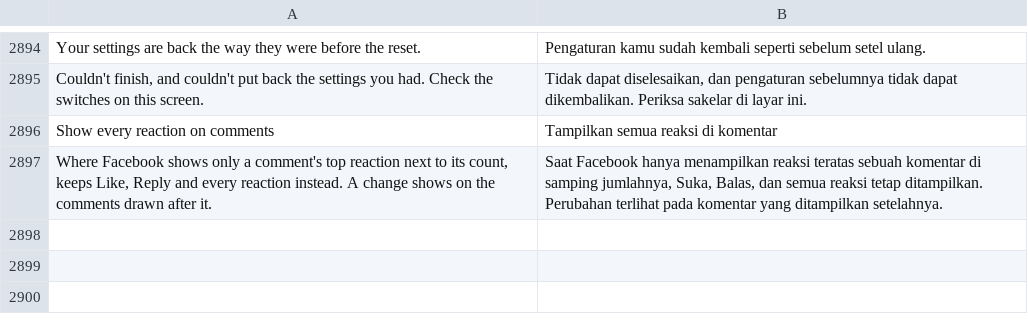
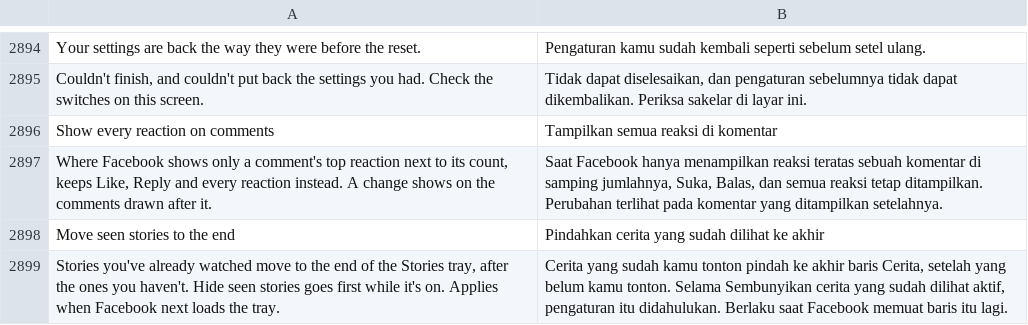
Before and after one commit to SysAdminDoc/HushFacebook, a TSV file: extensions/shared/library/src/main/l10n/in.tsv, drawn as a sheet; only a part is shown, gaps mark what is left out; the diff names each change by its address in the sheet, - before the commit and + after, or states it on an @@ line.

```diff
--- a/extensions/shared/library/src/main/l10n/in.tsv
+++ b/extensions/shared/library/src/main/l10n/in.tsv
+row 2898: Move seen stories to the end | Pindahkan cerita yang sudah dilihat ke akhir
+row 2899: Stories you've already watched move to the end of the Stories tray, after the ones you haven't. Hide seen stories goes first while it's on. Applies when Facebook next loads the tray. | Cerita yang sudah kamu tonton pindah ke akhir baris Cerita, setelah yang belum kamu tonton. Selama Sembunyikan cerita yang sudah dilihat aktif, pengaturan itu didahulukan. Berlaku saat Facebook memuat baris itu lagi.
```
Also changed, not shown: extensions/shared/library/src/main/l10n/de.tsv, extensions/shared/library/src/main/l10n/es.tsv, 29 other files.
